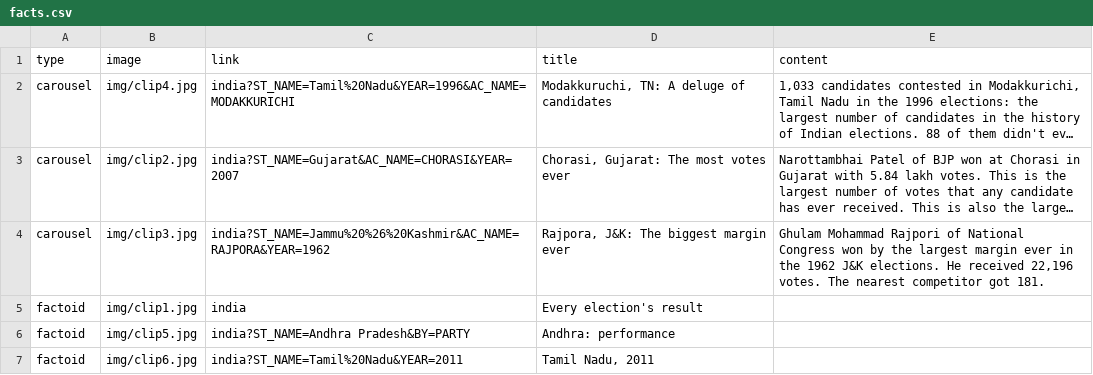
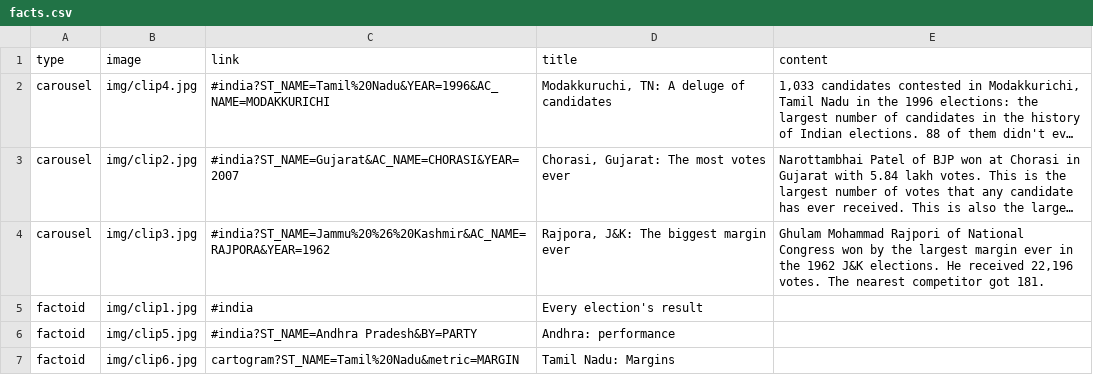
Before and after one commit to tswaroop/election, a CSV file: facts.csv, drawn as a sheet; long unchanged cells end in …; the diff names each change by its address in the sheet, - before the commit and + after, or states it on an @@ line.

```diff
--- a/facts.csv
+++ b/facts.csv
-C2 (link): india?ST_NAME=Tamil%20Nadu&YEAR=1996&AC_NAME=MODAKKURICHI
+C2 (link): #india?ST_NAME=Tamil%20Nadu&YEAR=1996&AC_NAME=MODAKKURICHI
-C3 (link): india?ST_NAME=Gujarat&AC_NAME=CHORASI&YEAR=2007
+C3 (link): #india?ST_NAME=Gujarat&AC_NAME=CHORASI&YEAR=2007
-C4 (link): india?ST_NAME=Jammu%20%26%20Kashmir&AC_NAME=RAJPORA&YEAR=1962
+C4 (link): #india?ST_NAME=Jammu%20%26%20Kashmir&AC_NAME=RAJPORA&YEAR=1962
-C5 (link): india
+C5 (link): #india
-C6 (link): india?ST_NAME=Andhra Pradesh&BY=PARTY
+C6 (link): #india?ST_NAME=Andhra Pradesh&BY=PARTY
-C7 (link): india?ST_NAME=Tamil%20Nadu&YEAR=2011
+C7 (link): cartogram?ST_NAME=Tamil%20Nadu&metric=MARGIN
-D7 (title): Tamil Nadu, 2011
+D7 (title): Tamil Nadu: Margins
```
Also changed, not shown: latlong.csv, 8 other files.
